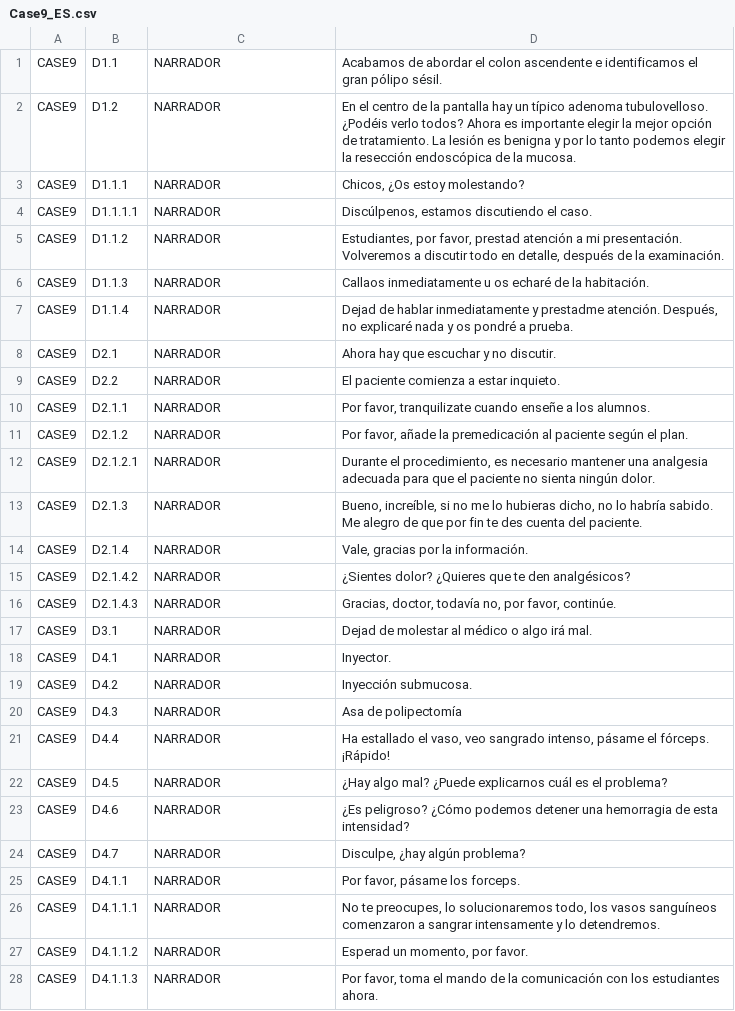
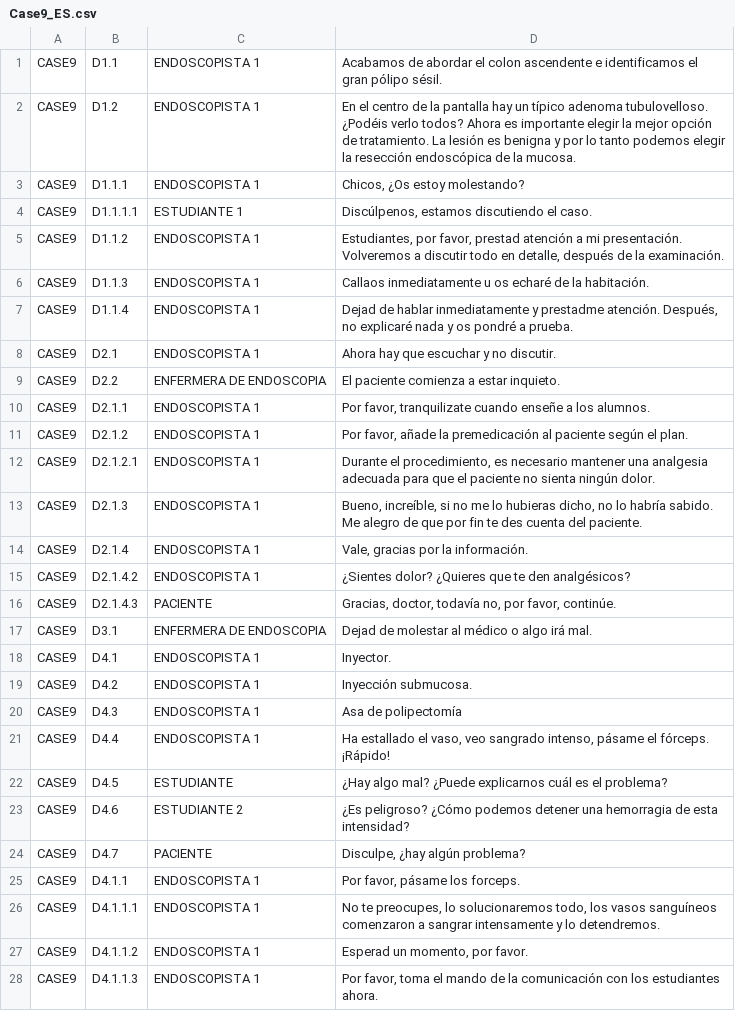
Before and after one commit to JoaquinBuzzles96/S4G-master, a CSV file: Assets/Resources/Languages/Case9_ES.csv, drawn as a sheet; only a part is shown; the diff covers the shown part only.

```diff
--- a/Assets/Resources/Languages/Case9_ES.csv
+++ b/Assets/Resources/Languages/Case9_ES.csv
@@ -1,28 +1,28 @@
-CASE9;D1.1;NARRADOR;Acabamos de abordar el colon ascendente e identificamos el gran pólipo sésil.
-CASE9;D1.2;NARRADOR;En el centro de la pantalla hay un típico adenoma tubulovelloso.  ¿Podéis verlo todos? Ahora es importante elegir la mejor opción de tratamiento. La lesión es benigna y por lo tanto podemos elegir la resección endoscópica de la mucosa.
-CASE9;D1.1.1;NARRADOR;Chicos, ¿Os estoy molestando?
-CASE9;D1.1.1.1;NARRADOR;Discúlpenos, estamos discutiendo el caso.
-CASE9;D1.1.2;NARRADOR;Estudiantes, por favor, prestad atención a mi presentación. Volveremos a discutir todo en detalle, después de la examinación.
-CASE9;D1.1.3;NARRADOR;Callaos inmediatamente u os echaré de la habitación.
-CASE9;D1.1.4;NARRADOR;Dejad de hablar inmediatamente y prestadme atención. Después, no explicaré nada y os pondré a prueba.
-CASE9;D2.1;NARRADOR;Ahora hay que escuchar y no discutir.
-CASE9;D2.2;NARRADOR;El paciente comienza a estar inquieto.
-CASE9;D2.1.1;NARRADOR;Por favor, tranquilizate cuando enseñe a los alumnos.
-CASE9;D2.1.2;NARRADOR;Por favor, añade la premedicación al paciente según el plan.
-CASE9;D2.1.2.1;NARRADOR;Durante el procedimiento, es necesario mantener una analgesia adecuada para que el paciente no sienta ningún dolor.
-CASE9;D2.1.3;NARRADOR;Bueno, increíble, si no me lo hubieras dicho, no lo habría sabido. Me alegro de que por fin te des cuenta del paciente.
-CASE9;D2.1.4;NARRADOR;Vale, gracias por la información.
-CASE9;D2.1.4.2;NARRADOR;¿Sientes dolor? ¿Quieres que te den analgésicos?
-CASE9;D2.1.4.3;NARRADOR;Gracias, doctor, todavía no, por favor, continúe.
-CASE9;D3.1;NARRADOR;Dejad de molestar al médico o algo irá mal.
-CASE9;D4.1;NARRADOR;Inyector.
-CASE9;D4.2;NARRADOR;Inyección submucosa.
-CASE9;D4.3;NARRADOR;Asa de polipectomía
-CASE9;D4.4;NARRADOR;Ha estallado el vaso, veo sangrado intenso, pásame el fórceps. ¡Rápido!
-CASE9;D4.5;NARRADOR;¿Hay algo mal? ¿Puede explicarnos cuál es el problema?
-CASE9;D4.6;NARRADOR;¿Es peligroso? ¿Cómo podemos detener una hemorragia de esta intensidad?
-CASE9;D4.7;NARRADOR;Disculpe, ¿hay algún problema?
-CASE9;D4.1.1;NARRADOR;Por favor, pásame los forceps.
-CASE9;D4.1.1.1;NARRADOR;No te preocupes, lo solucionaremos todo, los vasos sanguíneos comenzaron a sangrar intensamente y lo detendremos.
-CASE9;D4.1.1.2;NARRADOR;Esperad un momento, por favor.
-CASE9;D4.1.1.3;NARRADOR;Por favor, toma el mando de la comunicación con los estudiantes ahora.
+CASE9;D1.1;ENDOSCOPISTA 1;Acabamos de abordar el colon ascendente e identificamos el gran pólipo sésil.
+CASE9;D1.2;ENDOSCOPISTA 1;En el centro de la pantalla hay un típico adenoma tubulovelloso.  ¿Podéis verlo todos? Ahora es importante elegir la mejor opción de tratamiento. La lesión es benigna y por lo tanto podemos elegir la resección endoscópica de la mucosa.
+CASE9;D1.1.1;ENDOSCOPISTA 1;Chicos, ¿Os estoy molestando?
+CASE9;D1.1.1.1;ESTUDIANTE 1;Discúlpenos, estamos discutiendo el caso.
+CASE9;D1.1.2;ENDOSCOPISTA 1;Estudiantes, por favor, prestad atención a mi presentación. Volveremos a discutir todo en detalle, después de la examinación.
+CASE9;D1.1.3;ENDOSCOPISTA 1;Callaos inmediatamente u os echaré de la habitación.
+CASE9;D1.1.4;ENDOSCOPISTA 1;Dejad de hablar inmediatamente y prestadme atención. Después, no explicaré nada y os pondré a prueba.
+CASE9;D2.1;ENDOSCOPISTA 1;Ahora hay que escuchar y no discutir.
+CASE9;D2.2;ENFERMERA DE ENDOSCOPIA;El paciente comienza a estar inquieto.
+CASE9;D2.1.1;ENDOSCOPISTA 1;Por favor, tranquilizate cuando enseñe a los alumnos.
+CASE9;D2.1.2;ENDOSCOPISTA 1;Por favor, añade la premedicación al paciente según el plan.
+CASE9;D2.1.2.1;ENDOSCOPISTA 1;Durante el procedimiento, es necesario mantener una analgesia adecuada para que el paciente no sienta ningún dolor.
+CASE9;D2.1.3;ENDOSCOPISTA 1;Bueno, increíble, si no me lo hubieras dicho, no lo habría sabido. Me alegro de que por fin te des cuenta del paciente.
+CASE9;D2.1.4;ENDOSCOPISTA 1;Vale, gracias por la información.
+CASE9;D2.1.4.2;ENDOSCOPISTA 1;¿Sientes dolor? ¿Quieres que te den analgésicos?
+CASE9;D2.1.4.3;PACIENTE;Gracias, doctor, todavía no, por favor, continúe.
+CASE9;D3.1;ENFERMERA DE ENDOSCOPIA;Dejad de molestar al médico o algo irá mal.
+CASE9;D4.1;ENDOSCOPISTA 1;Inyector.
+CASE9;D4.2;ENDOSCOPISTA 1;Inyección submucosa.
+CASE9;D4.3;ENDOSCOPISTA 1;Asa de polipectomía
+CASE9;D4.4;ENDOSCOPISTA 1;Ha estallado el vaso, veo sangrado intenso, pásame el fórceps. ¡Rápido!
+CASE9;D4.5;ESTUDIANTE;¿Hay algo mal? ¿Puede explicarnos cuál es el problema?
+CASE9;D4.6;ESTUDIANTE 2;¿Es peligroso? ¿Cómo podemos detener una hemorragia de esta intensidad?
+CASE9;D4.7;PACIENTE;Disculpe, ¿hay algún problema?
+CASE9;D4.1.1;ENDOSCOPISTA 1;Por favor, pásame los forceps.
+CASE9;D4.1.1.1;ENDOSCOPISTA 1;No te preocupes, lo solucionaremos todo, los vasos sanguíneos comenzaron a sangrar intensamente y lo detendremos.
+CASE9;D4.1.1.2;ENDOSCOPISTA 1;Esperad un momento, por favor.
+CASE9;D4.1.1.3;ENDOSCOPISTA 1;Por favor, toma el mando de la comunicación con los estudiantes ahora.
```
Also changed, not shown: 29 edited cells elsewhere in this file, Assets/Resources/Languages/Case9_PT.csv.
